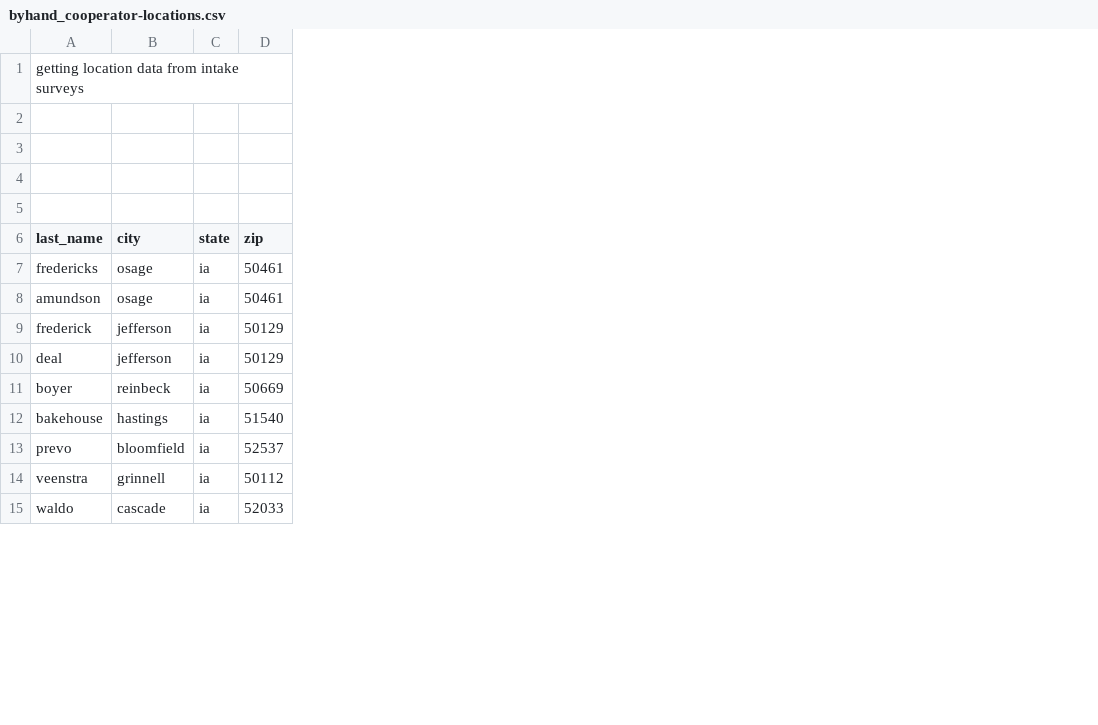
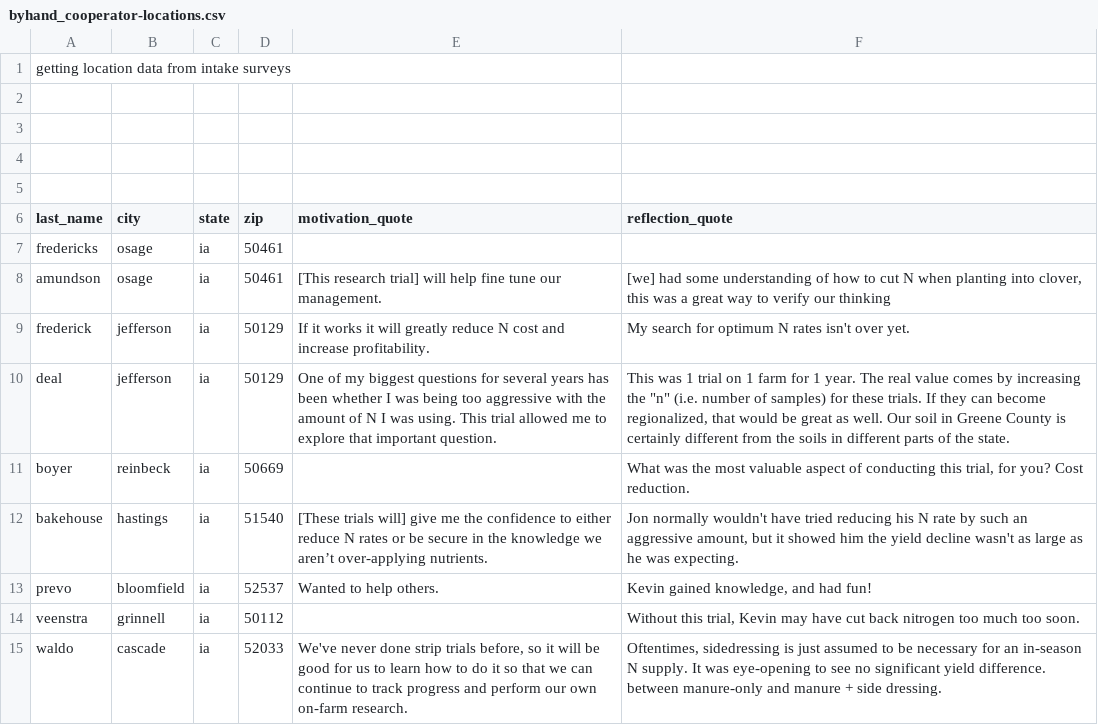
Before and after one commit to vanichols/PFI_CanWeReduceN, a CSV file: data_raw/byhand_cooperator-locations.csv, drawn as a sheet; only a part is shown; ↵ is a line break in a cell; the diff names each change by its address in the sheet, - before the commit and + after, or states it on an @@ line.

```diff
--- a/data_raw/byhand_cooperator-locations.csv
+++ b/data_raw/byhand_cooperator-locations.csv
+column E (motivation_quote), rows 8-15: [This research trial] will help fine tune our management. | If it works it will greatly reduce N cost and increase profitability. | One of my biggest questions for several years has been whether I was being too aggressive with the amount of N I was using. This trial allowed me to explore that important question. |  | [These trials will] give me the confidence to either reduce N rates or be secure in the knowledge we aren’t over-applying nutrients. | Wanted to help others. |  | We've never done strip trials before, so it will be good for us to learn how to do it so that we can continue to track progress and perform our own on-farm research.
+column F (reflection_quote), rows 8-15: [we] had some understanding of how to cut N when planting into clover, this was a great way to verify our thinking | My search for optimum N rates isn't over yet. | This was 1 trial on 1 farm for 1 year. The real value comes by increasing the "n" (i.e. number of samples) for these trials. If they can become regionalized, that would be great as well. Our soil in Greene County is certainly different from the soils in different parts of the state. | What was the most valuable aspect of conducting this trial, for you? Cost reduction. | Jon normally wouldn't have tried reducing his N rate by such an aggressive amount, but it showed him the yield decline wasn't as large as he was expecting. | Kevin gained knowledge, and had fun! | Without this trial, Kevin may have cut back nitrogen too much too soon. | Oftentimes, sidedressing is just assumed to be necessary for an in-season N supply. It was eye-opening to see no significant yield difference. ↵ between manure-only and manure + side dressing.
```
Also changed, not shown: data_wea/temperature-F.csv, 5 other files.
